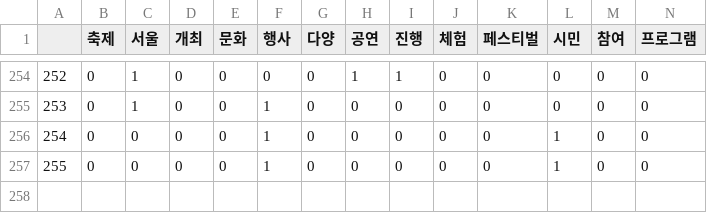
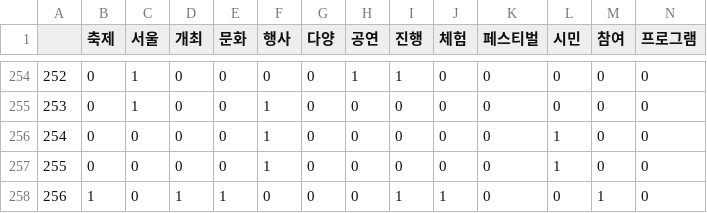
Before and after one commit to HokyeongChoi/sfcron, a CSV file: target_tag.csv, drawn as a sheet; only a part is shown, gaps mark what is left out; rows hold the shown columns only; the diff names each change by its address in the sheet, - before the commit and + after, or states it on an @@ line.

```diff
--- a/target_tag.csv
+++ b/target_tag.csv
+row 258: 256 | 1 | 0 | 1 | 1 | 0 | 0 | 0 | 1 | 1 | 0 | 0 | 1 | 0
```
Also changed, not shown: output.csv, 4 other files.
